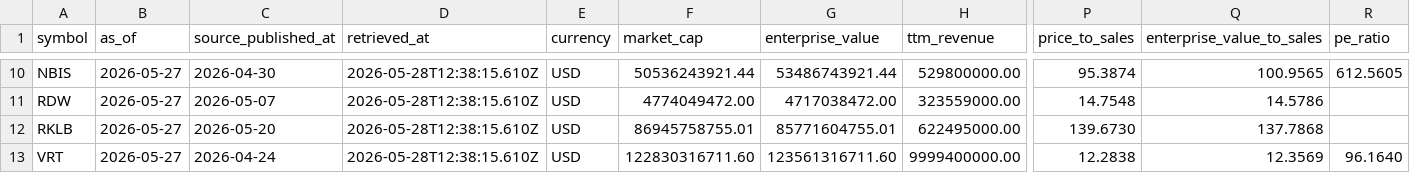
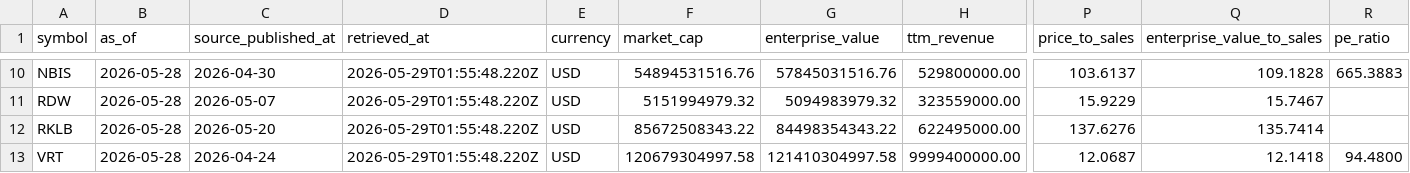
Before and after one commit to WineChord/invest, a CSV file: data/market/company_metrics.csv, drawn as a sheet; only a part is shown, gaps mark what is left out; the diff covers the shown part only; the diff names each change by its address in the sheet, - before the commit and + after, or states it on an @@ line.

```diff
--- a/data/market/company_metrics.csv
+++ b/data/market/company_metrics.csv
-B10:B13 (as_of): 2026-05-27
+B10:B13 (as_of): 2026-05-28
-D10:D13 (retrieved_at): 2026-05-28T12:38:15.610Z
+D10:D13 (retrieved_at): 2026-05-29T01:55:48.220Z
-F10 (market_cap): 50536243921.44
+F10 (market_cap): 54894531516.76
-G10 (enterprise_value): 53486743921.44
+G10 (enterprise_value): 57845031516.76
-P10 (price_to_sales): 95.3874
+P10 (price_to_sales): 103.6137
-Q10 (enterprise_value_to_sales): 100.9565
+Q10 (enterprise_value_to_sales): 109.1828
-R10 (pe_ratio): 612.5605
+R10 (pe_ratio): 665.3883
-F11 (market_cap): 4774049472.00
+F11 (market_cap): 5151994979.32
-G11 (enterprise_value): 4717038472.00
+G11 (enterprise_value): 5094983979.32
-P11 (price_to_sales): 14.7548
+P11 (price_to_sales): 15.9229
-Q11 (enterprise_value_to_sales): 14.5786
+Q11 (enterprise_value_to_sales): 15.7467
-F12 (market_cap): 86945758755.01
+F12 (market_cap): 85672508343.22
-G12 (enterprise_value): 85771604755.01
+G12 (enterprise_value): 84498354343.22
-P12 (price_to_sales): 139.6730
+P12 (price_to_sales): 137.6276
-Q12 (enterprise_value_to_sales): 137.7868
+Q12 (enterprise_value_to_sales): 135.7414
-F13 (market_cap): 122830316711.60
+F13 (market_cap): 120679304997.58
-G13 (enterprise_value): 123561316711.60
+G13 (enterprise_value): 121410304997.58
-P13 (price_to_sales): 12.2838
+P13 (price_to_sales): 12.0687
-Q13 (enterprise_value_to_sales): 12.3569
+Q13 (enterprise_value_to_sales): 12.1418
-R13 (pe_ratio): 96.1640
+R13 (pe_ratio): 94.4800
```
Also changed, not shown: 46 edited cells elsewhere in this file, data/market/technical_snapshots.csv, data/market/watchlist_prices.csv, 5 other files.
